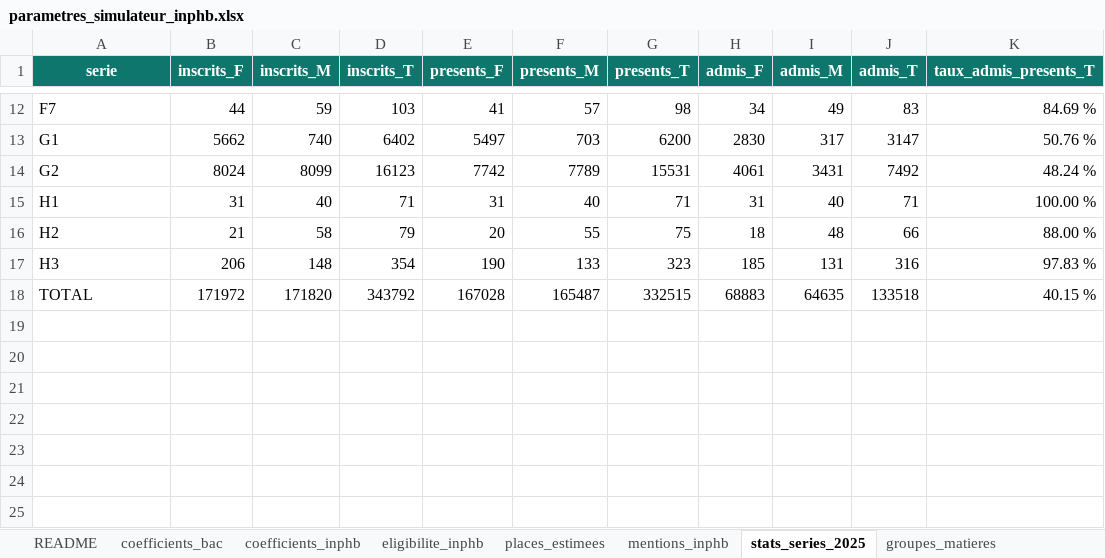
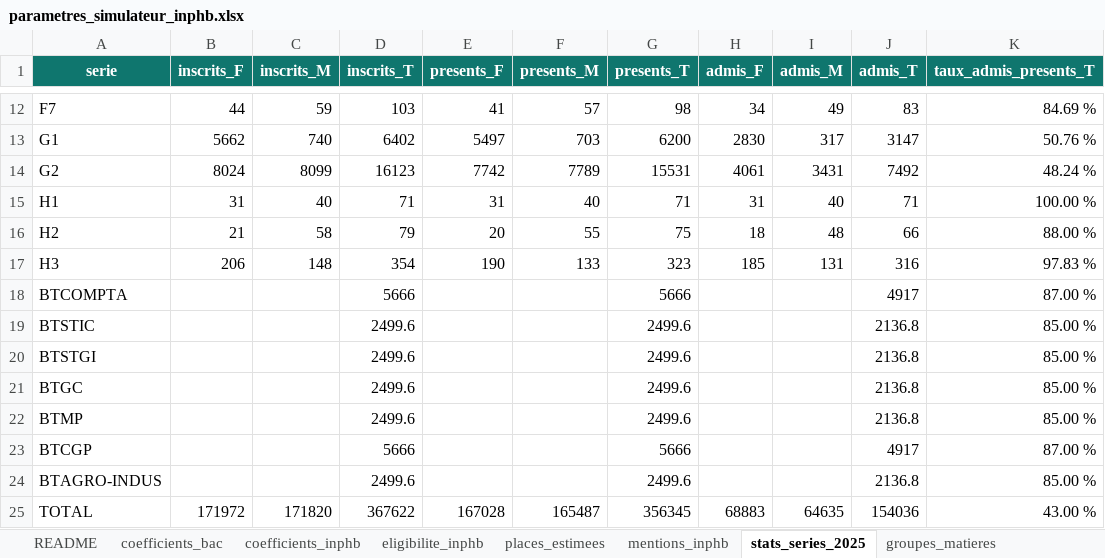
Before and after one commit to rkonan/simulateur-inphb, an Excel workbook: parametres_simulateur_inphb.xlsx, sheet stats_series_2025, drawn as a sheet; only a part is shown, gaps mark what is left out; values as stored, in another font and other column widths than the file's, no borders; table styles not drawn; addresses are those after the commit; the diff names each change by its address in the sheet, - before the commit and + after, or states it on an @@ line.

Commit message:
correction fichier params

```diff
--- a/parametres_simulateur_inphb.xlsx (sheet stats_series_2025)
+++ b/parametres_simulateur_inphb.xlsx (sheet stats_series_2025)
+row 18: BTCOMPTA |  |  | 5666 |  |  | 5666 |  |  | 4917 | 87.00 %
+row 19: BTSTIC |  |  | 2499.6 |  |  | 2499.6 |  |  | 2136.8 | 85.00 %
+row 20: BTSTGI |  |  | 2499.6 |  |  | 2499.6 |  |  | 2136.8 | 85.00 %
+row 21: BTGC |  |  | 2499.6 |  |  | 2499.6 |  |  | 2136.8 | 85.00 %
+row 22: BTMP |  |  | 2499.6 |  |  | 2499.6 |  |  | 2136.8 | 85.00 %
+row 23: BTCGP |  |  | 5666 |  |  | 5666 |  |  | 4917 | 87.00 %
+row 24: BTAGRO-INDUS |  |  | 2499.6 |  |  | 2499.6 |  |  | 2136.8 | 85.00 %
-D25 (inscrits_T): 343792
+D25 (inscrits_T): 367622
-G25 (presents_T): 332515
+G25 (presents_T): 356345
-J25 (admis_T): 133518
+J25 (admis_T): 154036
-K25 (taux_admis_presents_T): 40.15 %
+K25 (taux_admis_presents_T): 43.00 %
```
Also changed, not shown: sheet liens_filieres, formulas that keep their value, 4 other files.
